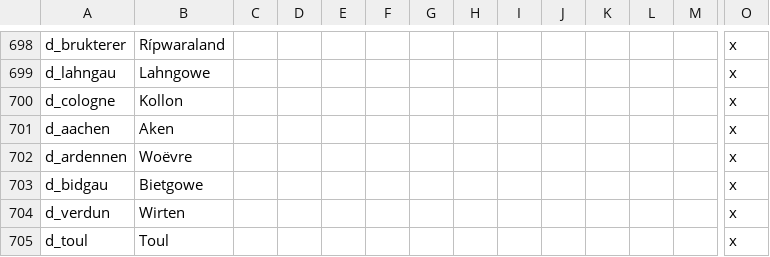
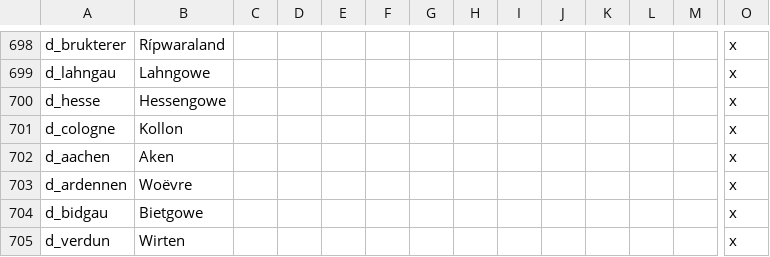
Before and after one commit to DC123456789/Britannia---The-Winter-King, a CSV file: Britannia/localisation/00 Titles - EKD.csv, drawn as a sheet; only a part is shown, gaps mark what is left out; the shorter side is filled out with more unchanged rows; rows hold the shown columns only; the diff names each change by its address in the sheet, - before the commit and + after, or states it on an @@ line.

```diff
--- a/Britannia/localisation/00 Titles - EKD.csv
+++ b/Britannia/localisation/00 Titles - EKD.csv
+row 700: d_hesse | Hessengowe |  |  |  |  |  |  |  |  |  |  |  | x
```
Also changed, not shown: Britannia/localisation/00 Province Names.csv, Britannia/localisation/00 Titles - Settlements.csv, 22 other files.
